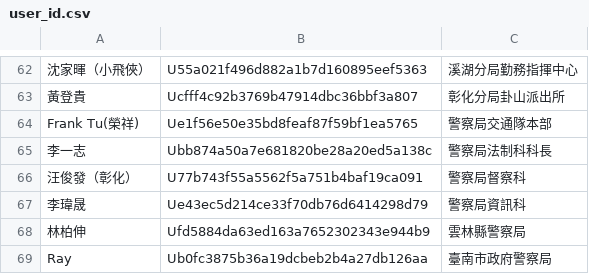
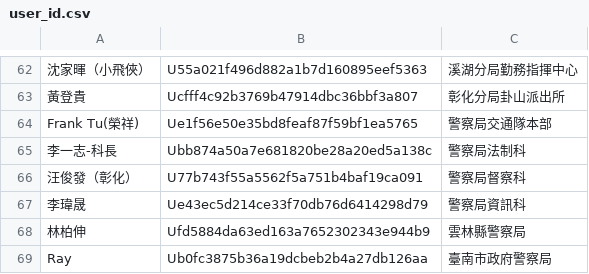
Before and after one commit to laya1017/line-robot-1017, a CSV file: user_id.csv, drawn as a sheet; only a part is shown, gaps mark what is left out; the diff names each change by its address in the sheet, - before the commit and + after, or states it on an @@ line.

Commit message:
更新統計方式

```diff
--- a/user_id.csv
+++ b/user_id.csv
-A65: 李一志
+A65: 李一志-科長
-C65: 警察局法制科科長
+C65: 警察局法制科
```
